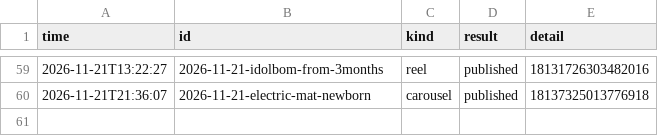
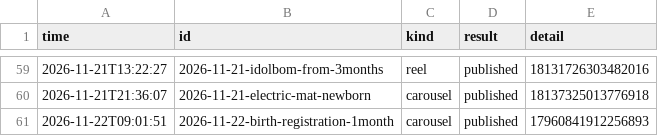
Before and after one commit to lookjsy-dotcom/d280-media, a CSV file: publish-log.csv, drawn as a sheet; only a part is shown, gaps mark what is left out; the diff names each change by its address in the sheet, - before the commit and + after, or states it on an @@ line.

```diff
--- a/publish-log.csv
+++ b/publish-log.csv
+row 61: 2026-11-22T09:01:51 | 2026-11-22-birth-registration-1month | carousel | published | 17960841912256893
```
Also changed, not shown: 3 other files.
